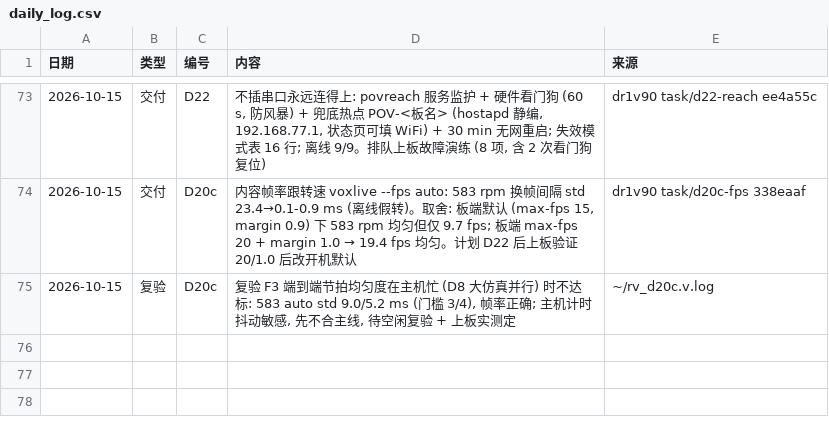
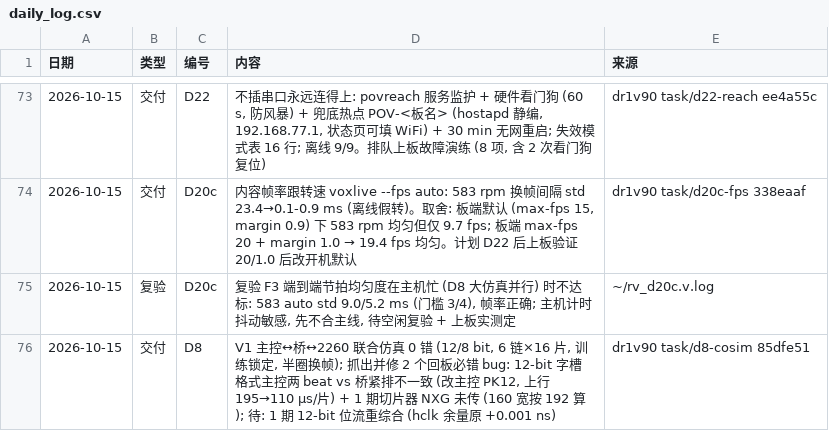
Before and after one commit to kiujkiu/zynq_pov, a CSV file: docs/progress/daily_log.csv, drawn as a sheet; only a part is shown, gaps mark what is left out.

Commit message:
[进度] D8 联合仿真

```diff
--- a/docs/progress/daily_log.csv
+++ b/docs/progress/daily_log.csv
@@ -75 +75,2 @@
 2026-10-15,复验,D20c,"复验 F3 端到端节拍均匀度在主机忙 (D8 大仿真并行) 时不达标: 583 auto std 9.0/5.2 ms (门槛 3/4), 帧率正确; 主机计时抖动敏感, 先不合主线, 待空闲复验 + 上板实测定",~/rv_d20c.v.log
+2026-10-15,交付,D8,"V1 主控↔桥↔2260 联合仿真 0 错 (12/8 bit, 6 链×16 片, 训练锁定, 半圈换帧); 抓出并修 2 个回板必错 bug: 12-bit 字槽格式主控两 beat vs 桥紧排不一致 (改主控 PK12, 上行 195→110 µs/片) + 1 期切片器 NXG 未传 (160 宽按 192 算); 待: 1 期 12-bit 位流重综合 (hclk 余量原 +0.001 ns)",dr1v90 task/d8-cosim 85dfe51
```
